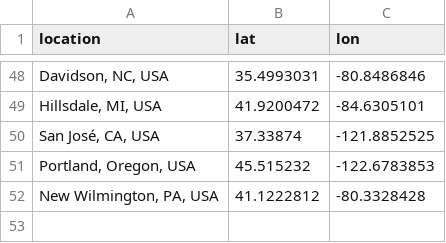
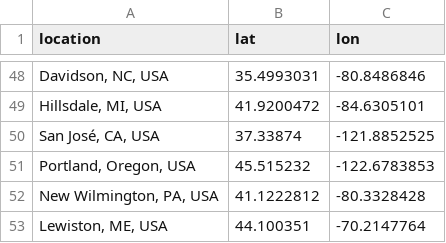
Before and after one commit to cs-pui/cs-pui.github.io, a CSV file: throughput/geocodes.csv, drawn as a sheet; only a part is shown, gaps mark what is left out; the diff names each change by its address in the sheet, - before the commit and + after, or states it on an @@ line.

Commit message:
Update cached geocodes

```diff
--- a/throughput/geocodes.csv
+++ b/throughput/geocodes.csv
+row 53: Lewiston, ME, USA | 44.100351 | -70.2147764
```
